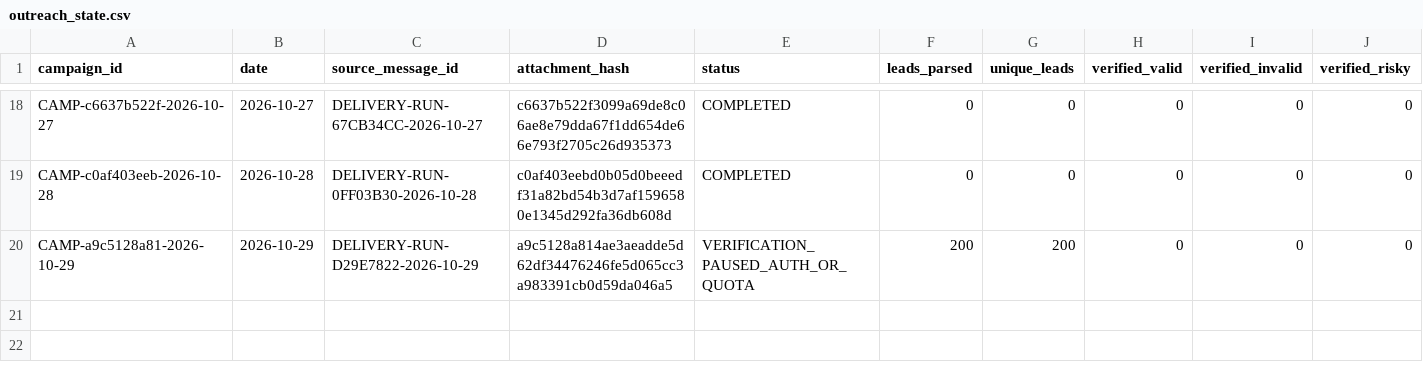
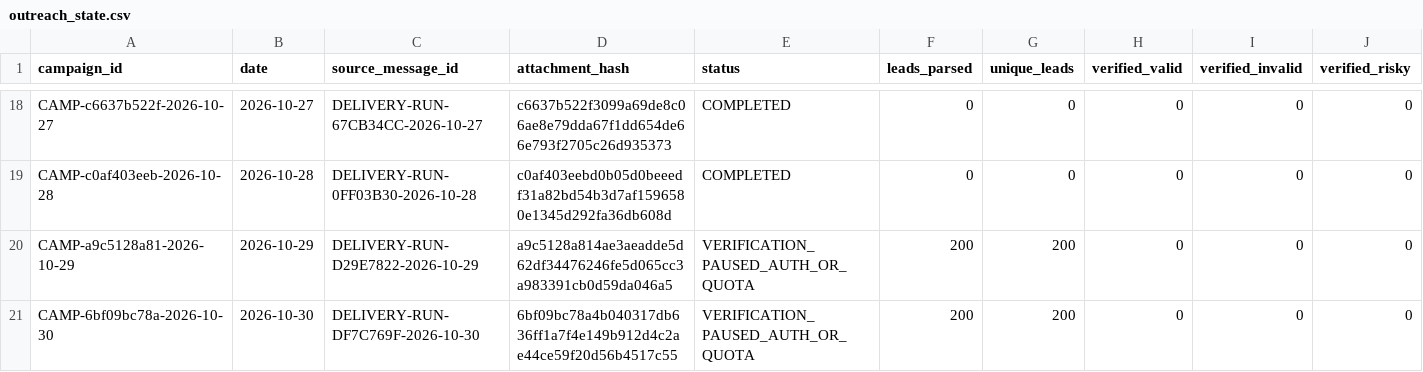
Before and after one commit to ayushdesign4/daily-lead-agent, a CSV file: data/outreach_state.csv, drawn as a sheet; only a part is shown, gaps mark what is left out; rows hold the shown columns only; the diff names each change by its address in the sheet, - before the commit and + after, or states it on an @@ line.

```diff
--- a/data/outreach_state.csv
+++ b/data/outreach_state.csv
+row 21: CAMP-6bf09bc78a-2026-10-30 | 2026-10-30 | DELIVERY-RUN-DF7C769F-2026-10-30 | 6bf09bc78a4b040317db636ff1a7f4e149b912d4c2ae44ce59f20d56b4517c55 | VERIFICATION_PAUSED_AUTH_OR_QUOTA | 200 | 200 | 0 | 0 | 0
```
Also changed, not shown: 1 other file.
